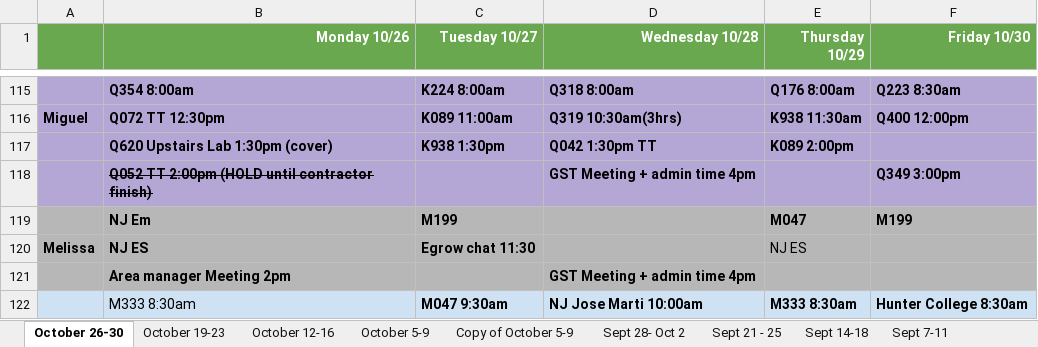
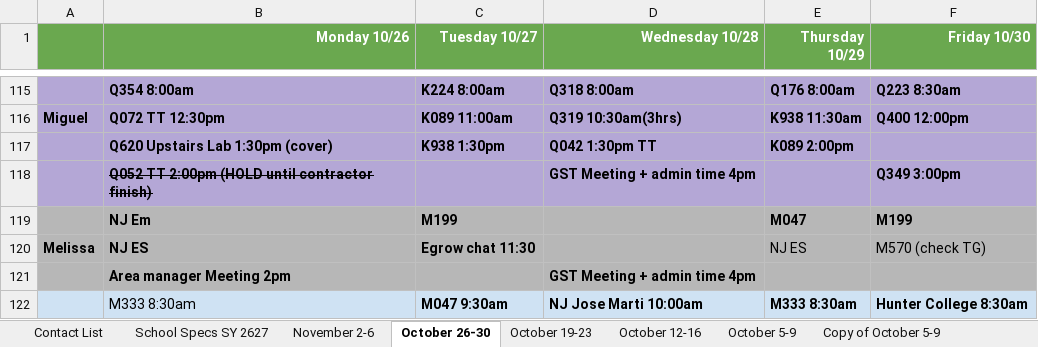
Before and after one commit to nysw-admin/partner-school-success-dashboard, an Excel workbook: data/incoming/GST Schedule SY 26_27.xlsx, sheet October 26-30, drawn as a sheet; only a part is shown, gaps mark what is left out; values as stored, in another font and other column widths than the file's, no borders; charts and pictures not drawn; the diff covers the shown part only; the diff names each change by its address in the sheet, - before the commit and + after, or states it on an @@ line.

```diff
--- a/data/incoming/GST Schedule SY 26_27.xlsx (sheet October 26-30)
+++ b/data/incoming/GST Schedule SY 26_27.xlsx (sheet October 26-30)
+sheet tab: Contact List
+sheet tab: School Specs SY 2627
+sheet tab: November 2-6
-F120 (Friday 10/30): (empty)
+F120 (Friday 10/30): M570 (check TG)
```
Also changed, not shown: 12 edited cells elsewhere in this sheet, charts or pictures, 4 other files.
